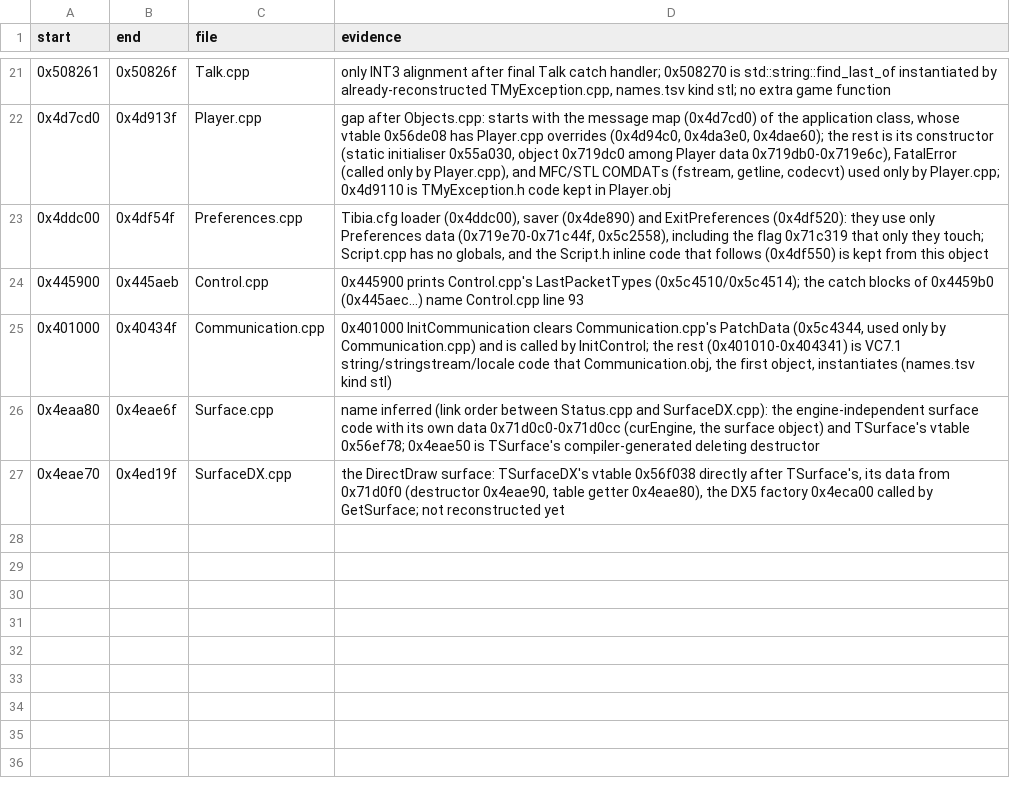
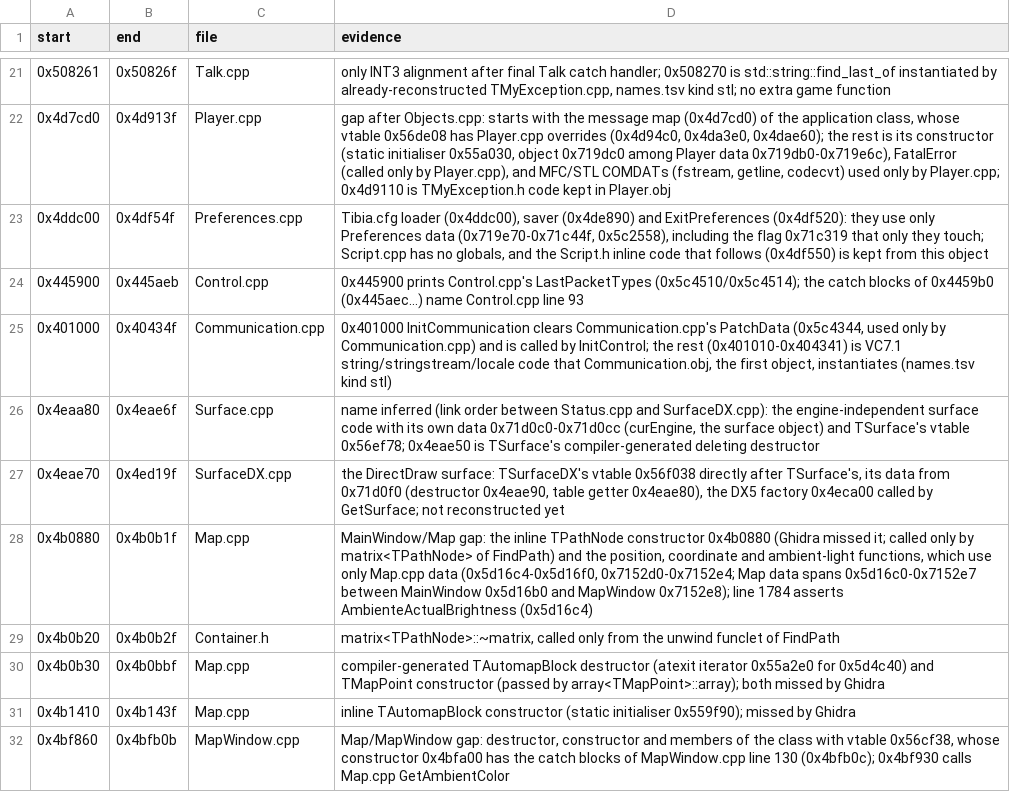
Before and after one commit to Coldensjo/Patella, a TSV file: file-ranges.tsv, drawn as a sheet; only a part is shown, gaps mark what is left out.

```diff
--- a/file-ranges.tsv
+++ b/file-ranges.tsv
@@ -27 +27,6 @@ start	end	file	evidence
 0x4eae70	0x4ed19f	SurfaceDX.cpp	the DirectDraw surface: TSurfaceDX's vtable 0x56f038 directly after TSurface's, its data from 0x71d0f0 (destructor 0x4eae90, table getter 0x4eae80), the DX5 factory 0x4eca00 called by GetSurface; not reconstructed yet
+0x4b0880	0x4b0b1f	Map.cpp	MainWindow/Map gap: the inline TPathNode constructor 0x4b0880 (Ghidra missed it; called only by matrix<TPathNode> of FindPath) and the position, coordinate and ambient-light functions, which use only Map.cpp data (0x5d16c4-0x5d16f0, 0x7152d0-0x7152e4; Map data spans 0x5d16c0-0x7152e7 between MainWindow 0x5d16b0 and MapWindow 0x7152e8); line 1784 asserts AmbienteActualBrightness (0x5d16c4)
+0x4b0b20	0x4b0b2f	Container.h	matrix<TPathNode>::~matrix, called only from the unwind funclet of FindPath
+0x4b0b30	0x4b0bbf	Map.cpp	compiler-generated TAutomapBlock destructor (atexit iterator 0x55a2e0 for 0x5d4c40) and TMapPoint constructor (passed by array<TMapPoint>::array); both missed by Ghidra
+0x4b1410	0x4b143f	Map.cpp	inline TAutomapBlock constructor (static initialiser 0x559f90); missed by Ghidra
+0x4bf860	0x4bfb0b	MapWindow.cpp	Map/MapWindow gap: destructor, constructor and members of the class with vtable 0x56cf38, whose constructor 0x4bfa00 has the catch blocks of MapWindow.cpp line 130 (0x4bfb0c); 0x4bf930 calls Map.cpp GetAmbientColor
```
Also changed, not shown: 16 other files.
